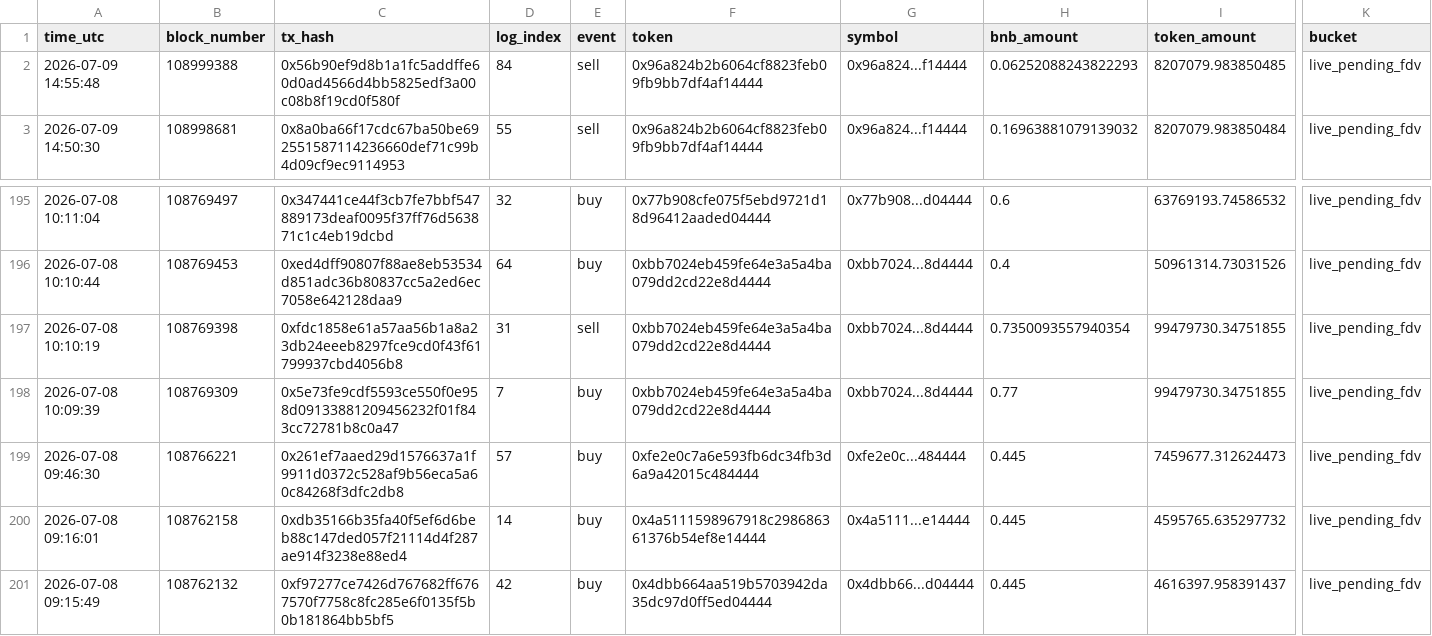
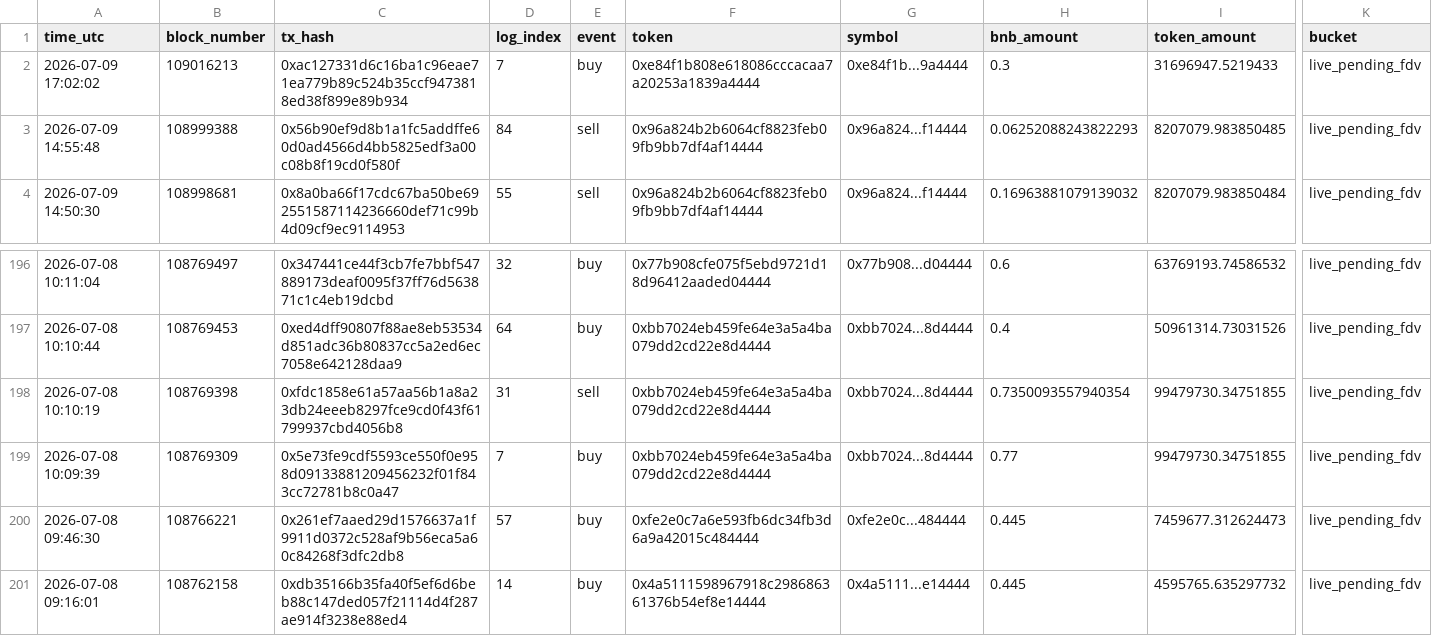
Before and after one commit to hahahakang/bsc-fourmeme-analysis-live, a CSV file: data/live_events.csv, drawn as a sheet; only a part is shown, gaps mark what is left out; removed rows and columns are numbered as before the commit, all else as after; rows hold the shown columns only; the diff names each change by its address in the sheet, - before the commit and + after, or states it on an @@ line.

```diff
--- a/data/live_events.csv
+++ b/data/live_events.csv
+row 2: 2026-07-09 17:02:02 | 109016213 | 0xac127331d6c16ba1c96eae71ea779b89c524b35ccf9473818ed38f899e89b934 | 7 | buy | 0xe84f1b808e618086cccacaa7a20253a1839a4444 | 0xe84f1b...9a4444 | 0.3 | 31696947.5219433 | live_pending_fdv
-row 201: 2026-07-08 09:15:49 | 108762132 | 0xf97277ce7426d767682ff6767570f7758c8fc285e6f0135f5b0b181864bb5bf5 | 42 | buy | 0x4dbb664aa519b5703942da35dc97d0ff5ed04444 | 0x4dbb66...d04444 | 0.445 | 4616397.958391437 | live_pending_fdv
```
Also changed, not shown: data/live_recent_buys.csv, data/live_recent_positions.csv, 5 other files.
